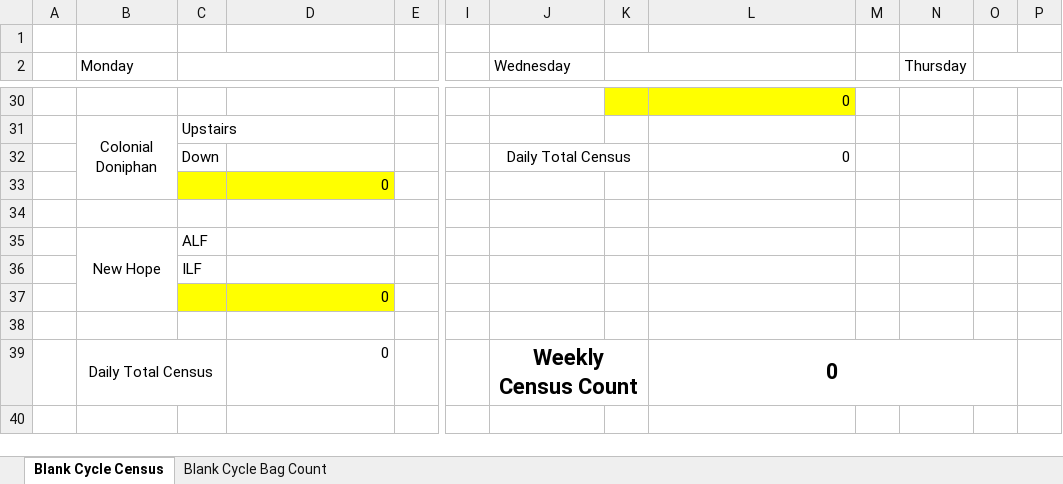
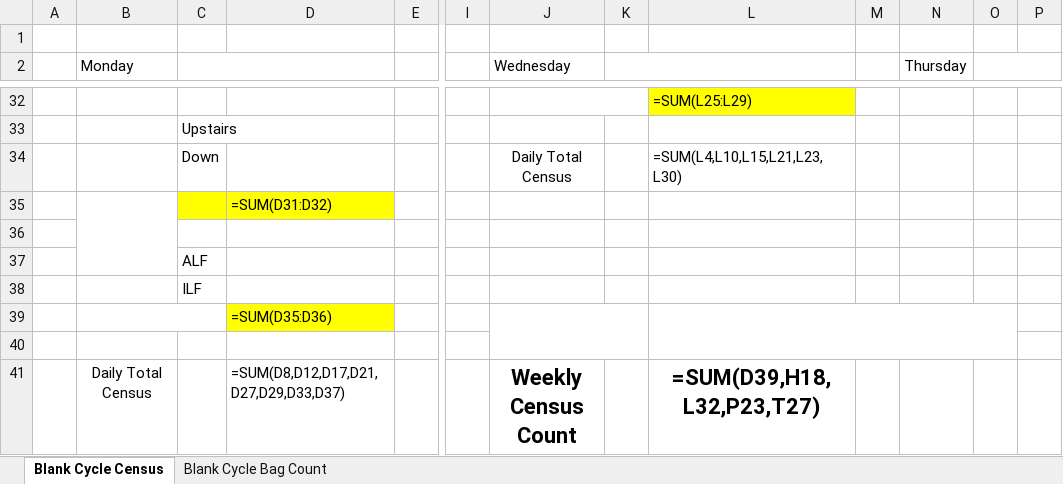
Before and after one commit to Ozarkltcrx/cycle-tracker, an Excel workbook: data/template_bag_count.xlsx, sheet Blank Cycle Census, drawn as a sheet; only a part is shown, gaps mark what is left out; values as stored, in another font and other column widths than the file's, no borders; formulas without a stored value are shown as written; removed rows and columns are numbered as before the commit, all else as after; the diff covers the shown part only; the diff names each change by its address in the sheet, - before the commit and + after, or states it on an @@ line.

Commit message:
Add Bentley's to Thursday in template with proper formatting
- Added Bentley's row after U-City (row 22)
- Added Bentley's total row (row 23)
- Updated Daily Total formula to include Bentley's
- Both Census and Bag Count sheets updated

```diff
--- a/data/template_bag_count.xlsx (sheet Blank Cycle Census)
+++ b/data/template_bag_count.xlsx (sheet Blank Cycle Census)
+J32:K32 merged
-L32: 0
+L32: =SUM(L25:L29)
-B33 (Monday): Colonial Doniphan
+B33 (Monday): (empty)
-B31:B33 merged
-J32:K32 merged
-L34: 0
+L34: =SUM(L4,L10,L15,L21,L23,L30)
+B35:B37 merged
-D35: 0
+D35: =SUM(D31:D32)
-B37 (Monday): New Hope
+B37 (Monday): (empty)
-B35:B37 merged
+B39:C39 merged
-D39: 0
+D39: =SUM(D35:D36)
+J39:K40 merged
+L39:O40 merged
-B39:C39 merged
-D41: 0
+D41: =SUM(D8,D12,D17,D21,D27,D29,D33,D37)
-J39:K39 merged
-L41: 0
+L41: =SUM(D39,H18,L32,P23,T27)
-L39:O39 merged
```
Also changed, not shown: 3 added rows, 1 removed row, 20 edited cells and merged cells elsewhere in this sheet, sheet Blank Cycle Bag Count, 2 other files.
